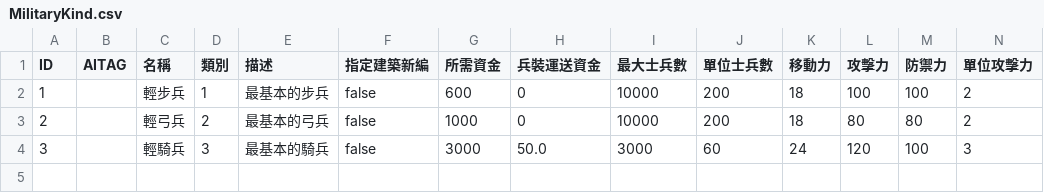
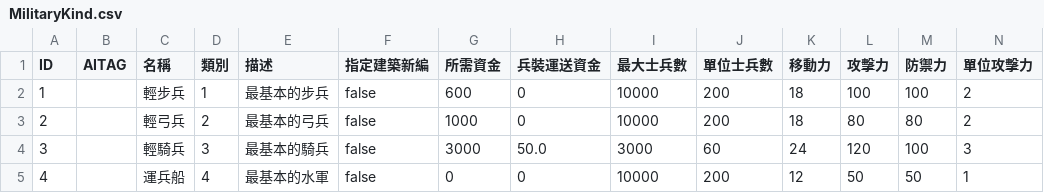
Before and after one commit to luiges90/ZHSAN2, a CSV file: core/assets/GameData/Scenario/194QXGJ 7/MilitaryKind.csv, drawn as a sheet; only a part is shown; rows hold the shown columns only; the diff names each change by its address in the sheet, - before the commit and + after, or states it on an @@ line.

```diff
--- a/core/assets/GameData/Scenario/194QXGJ 7/MilitaryKind.csv
+++ b/core/assets/GameData/Scenario/194QXGJ 7/MilitaryKind.csv
+row 5: 4 |  | 運兵船 | 4 | 最基本的水軍 | false | 0 | 0 | 10000 | 200 | 12 | 50 | 50 | 1
```
Also changed, not shown: core/assets/GameData/Scenario/194QXGJ 7/MilitaryTerrain.csv, 1 other file.
